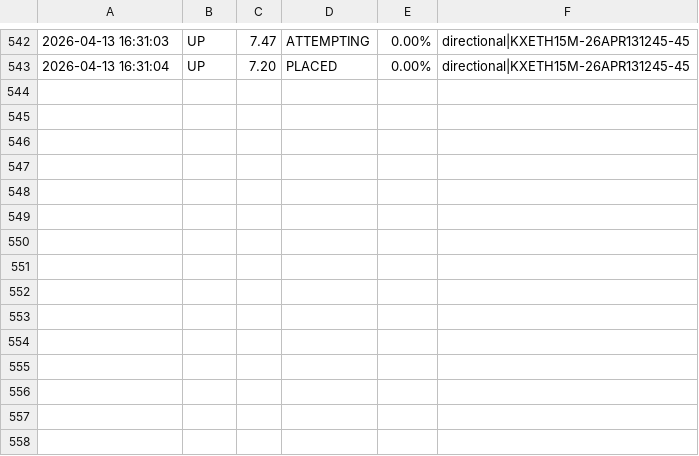
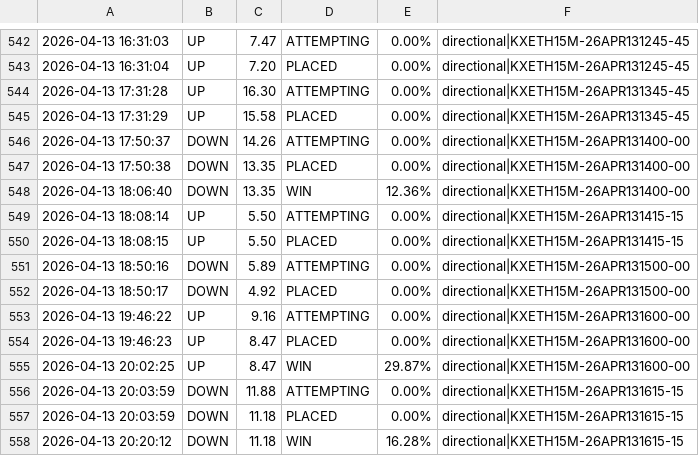
Before and after one commit to KeiserSoze222/Openclaw, a CSV file: eth_trade_log.csv, drawn as a sheet; only a part is shown, gaps mark what is left out.

```diff
--- a/eth_trade_log.csv
+++ b/eth_trade_log.csv
@@ -543 +543,16 @@
 2026-04-13 16:31:04,UP,7.20,PLACED,0.00%,directional|KXETH15M-26APR131245-45
+2026-04-13 17:31:28,UP,16.30,ATTEMPTING,0.00%,directional|KXETH15M-26APR131345-45
+2026-04-13 17:31:29,UP,15.58,PLACED,0.00%,directional|KXETH15M-26APR131345-45
+2026-04-13 17:50:37,DOWN,14.26,ATTEMPTING,0.00%,directional|KXETH15M-26APR131400-00
+2026-04-13 17:50:38,DOWN,13.35,PLACED,0.00%,directional|KXETH15M-26APR131400-00
+2026-04-13 18:06:40,DOWN,13.35,WIN,12.36%,directional|KXETH15M-26APR131400-00
+2026-04-13 18:08:14,UP,5.50,ATTEMPTING,0.00%,directional|KXETH15M-26APR131415-15
+2026-04-13 18:08:15,UP,5.50,PLACED,0.00%,directional|KXETH15M-26APR131415-15
+2026-04-13 18:50:16,DOWN,5.89,ATTEMPTING,0.00%,directional|KXETH15M-26APR131500-00
+2026-04-13 18:50:17,DOWN,4.92,PLACED,0.00%,directional|KXETH15M-26APR131500-00
+2026-04-13 19:46:22,UP,9.16,ATTEMPTING,0.00%,directional|KXETH15M-26APR131600-00
+2026-04-13 19:46:23,UP,8.47,PLACED,0.00%,directional|KXETH15M-26APR131600-00
+2026-04-13 20:02:25,UP,8.47,WIN,29.87%,directional|KXETH15M-26APR131600-00
+2026-04-13 20:03:59,DOWN,11.88,ATTEMPTING,0.00%,directional|KXETH15M-26APR131615-15
+2026-04-13 20:03:59,DOWN,11.18,PLACED,0.00%,directional|KXETH15M-26APR131615-15
+2026-04-13 20:20:12,DOWN,11.18,WIN,16.28%,directional|KXETH15M-26APR131615-15
```
Also changed, not shown: sol_trade_log.csv, trade_log.csv, 18 other files.
